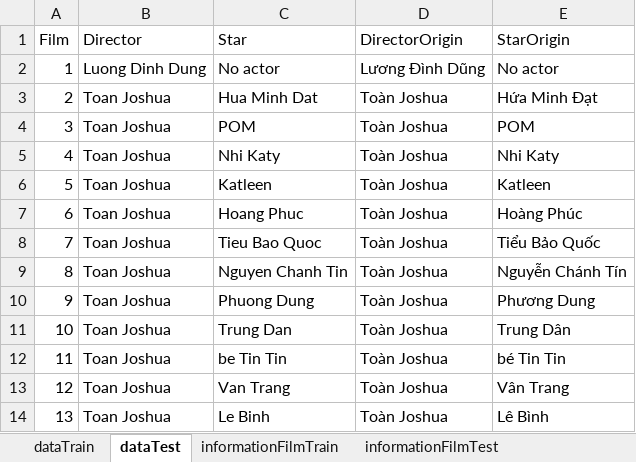
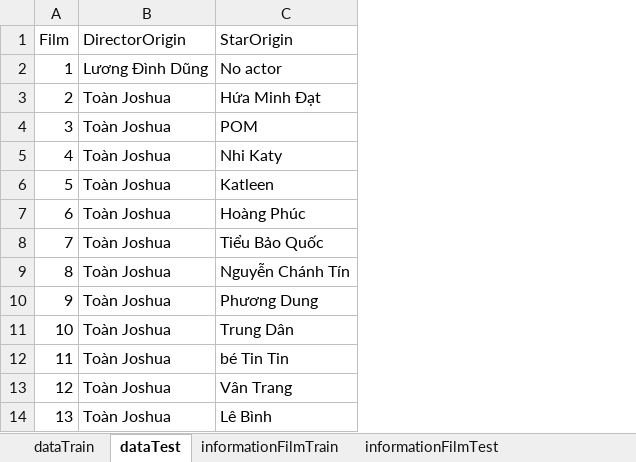
Before and after one commit to TranDucLongDUT/AI-ProjectReviewFilm, an Excel workbook: data_film.xlsx, sheet dataTest, drawn as a sheet; only a part is shown; values as stored, in another font and other column widths than the file's, no borders; the diff names each change by its address in the sheet, - before the commit and + after, or states it on an @@ line.

```diff
--- a/data_film.xlsx (sheet dataTest)
+++ b/data_film.xlsx (sheet dataTest)
-column B (Director), rows 2-14: Luong Dinh Dung | Toan Joshua | Toan Joshua | Toan Joshua | Toan Joshua | Toan Joshua | Toan Joshua | Toan Joshua | Toan Joshua | Toan Joshua | Toan Joshua | Toan Joshua | Toan Joshua
-column C (Star), rows 2-14: No actor | Hua Minh Dat | POM | Nhi Katy | Katleen | Hoang Phuc | Tieu Bao Quoc | Nguyen Chanh Tin | Phuong Dung | Trung Dan | be Tin Tin | Van Trang | Le Binh
```
Also changed, not shown: sheet dataTrain, 1 other file.
